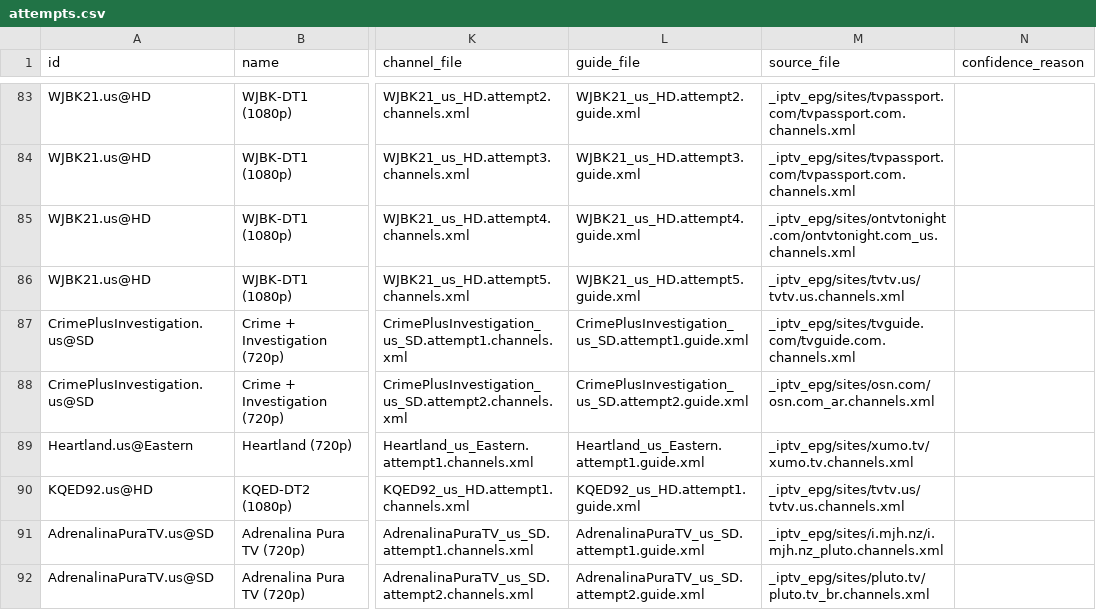
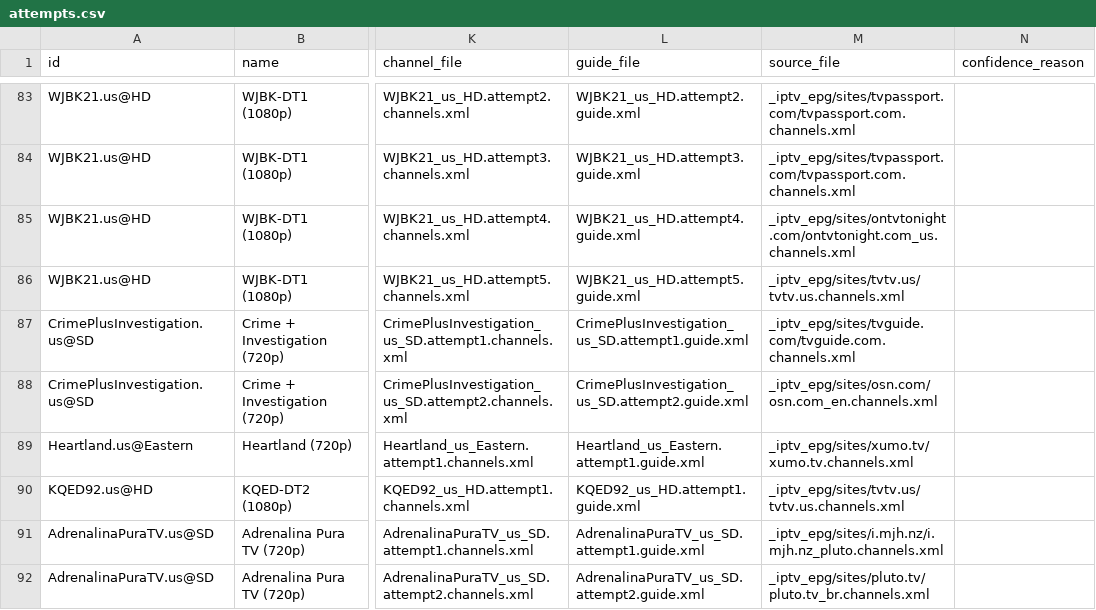
Before and after one commit to andrewsutherland226-netizen/iptv-us-epg, a CSV file: public/v7/attempts.csv, drawn as a sheet; only a part is shown, gaps mark what is left out; the diff names each change by its address in the sheet, - before the commit and + after, or states it on an @@ line.

```diff
--- a/public/v7/attempts.csv
+++ b/public/v7/attempts.csv
-M88 (source_file): _iptv_epg/sites/osn.com/osn.com_ar.channels.xml
+M88 (source_file): _iptv_epg/sites/osn.com/osn.com_en.channels.xml
```
Also changed, not shown: public/v10_rescue_report.csv, public/v7/attempt_status.csv, 5 other files.
